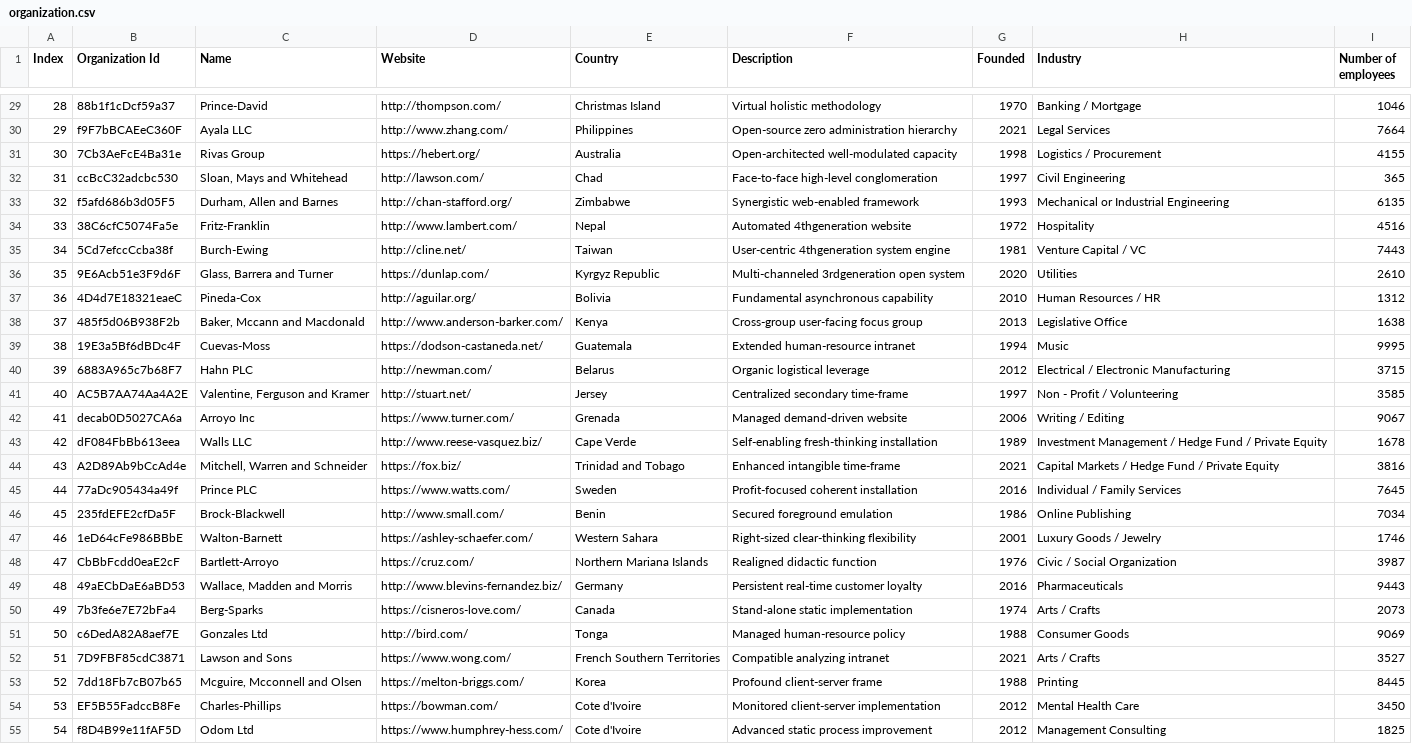
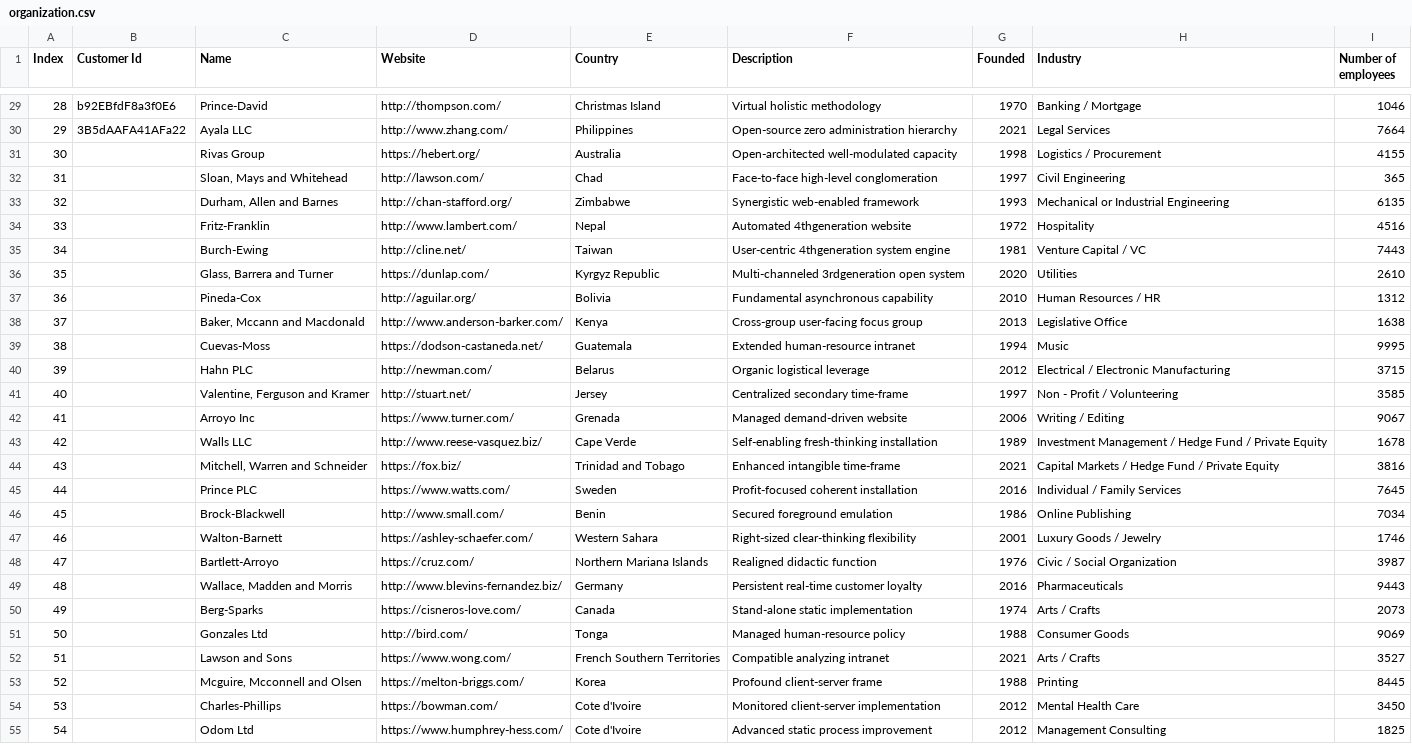
Before and after one commit to ilhangursoy1/sivaji, a CSV file: organization.csv, drawn as a sheet; only a part is shown, gaps mark what is left out; the diff covers the shown part only; the diff names each change by its address in the sheet, - before the commit and + after, or states it on an @@ line.

```diff
--- a/organization.csv
+++ b/organization.csv
-B1: Organization Id
+B1: Customer Id
-B29 (Customer Id): 88b1f1cDcf59a37
+B29 (Customer Id): b92EBfdF8a3f0E6
-B30 (Customer Id): f9F7bBCAEeC360F
+B30 (Customer Id): 3B5dAAFA41AFa22
-B31 (Customer Id): 7Cb3AeFcE4Ba31e
+B31 (Customer Id): (empty)
-B32 (Customer Id): ccBcC32adcbc530
+B32 (Customer Id): (empty)
-B33 (Customer Id): f5afd686b3d05F5
+B33 (Customer Id): (empty)
-B34 (Customer Id): 38C6cfC5074Fa5e
+B34 (Customer Id): (empty)
-B35 (Customer Id): 5Cd7efccCcba38f
+B35 (Customer Id): (empty)
-B36 (Customer Id): 9E6Acb51e3F9d6F
+B36 (Customer Id): (empty)
-B37 (Customer Id): 4D4d7E18321eaeC
+B37 (Customer Id): (empty)
-B38 (Customer Id): 485f5d06B938F2b
+B38 (Customer Id): (empty)
-B39 (Customer Id): 19E3a5Bf6dBDc4F
+B39 (Customer Id): (empty)
-B40 (Customer Id): 6883A965c7b68F7
+B40 (Customer Id): (empty)
-B41 (Customer Id): AC5B7AA74Aa4A2E
+B41 (Customer Id): (empty)
-B42 (Customer Id): decab0D5027CA6a
+B42 (Customer Id): (empty)
-B43 (Customer Id): dF084FbBb613eea
+B43 (Customer Id): (empty)
-B44 (Customer Id): A2D89Ab9bCcAd4e
+B44 (Customer Id): (empty)
-B45 (Customer Id): 77aDc905434a49f
+B45 (Customer Id): (empty)
-B46 (Customer Id): 235fdEFE2cfDa5F
+B46 (Customer Id): (empty)
-B47 (Customer Id): 1eD64cFe986BBbE
+B47 (Customer Id): (empty)
-B48 (Customer Id): CbBbFcdd0eaE2cF
+B48 (Customer Id): (empty)
-B49 (Customer Id): 49aECbDaE6aBD53
+B49 (Customer Id): (empty)
-B50 (Customer Id): 7b3fe6e7E72bFa4
+B50 (Customer Id): (empty)
-B51 (Customer Id): c6DedA82A8aef7E
+B51 (Customer Id): (empty)
-B52 (Customer Id): 7D9FBF85cdC3871
+B52 (Customer Id): (empty)
-B53 (Customer Id): 7dd18Fb7cB07b65
+B53 (Customer Id): (empty)
-B54 (Customer Id): EF5B55FadccB8Fe
+B54 (Customer Id): (empty)
-B55 (Customer Id): f8D4B99e11fAF5D
+B55 (Customer Id): (empty)
```
Also changed, not shown: 73 edited cells elsewhere in this file.
